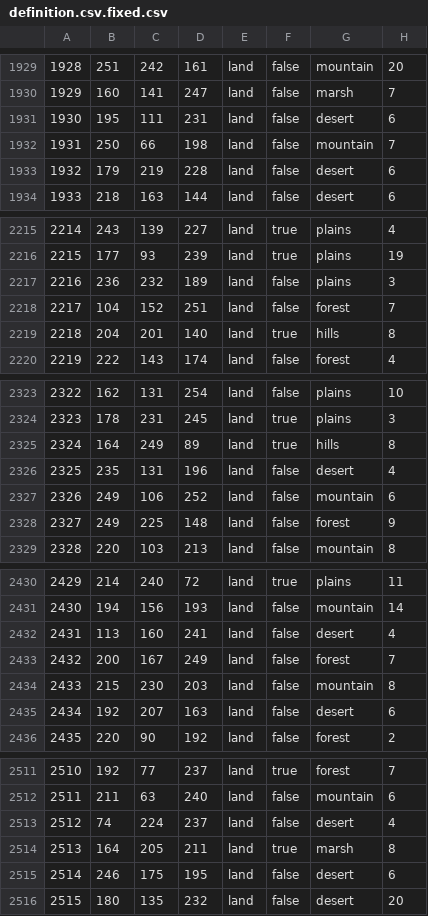
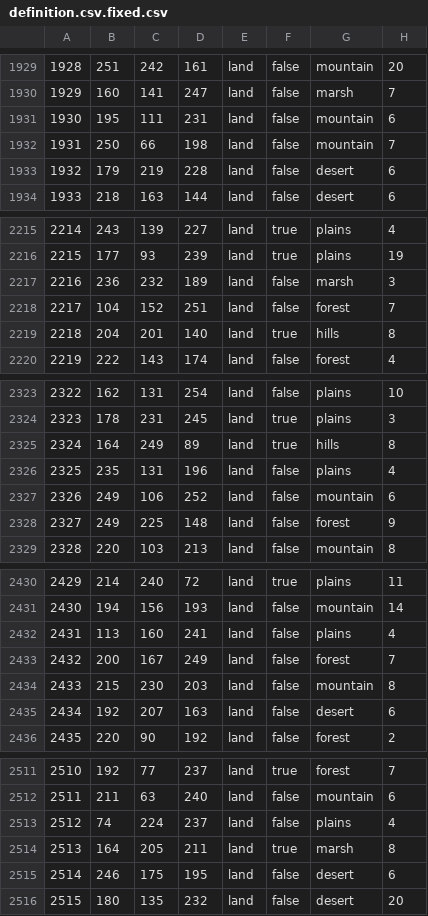
Before and after one commit to FascistThanos/USAStatesRedux-Map, a CSV file: map/definition.csv.fixed.csv, drawn as a sheet; only a part is shown, gaps mark what is left out; the diff covers the shown part only.

```diff
--- a/map/definition.csv.fixed.csv
+++ b/map/definition.csv.fixed.csv
@@ -1930,3 +1930,3 @@
 1929;160;141;247;land;false;marsh;7
-1930;195;111;231;land;false;desert;6
+1930;195;111;231;land;false;mountain;6
 1931;250;66;198;land;false;mountain;7
@@ -2216,3 +2216,3 @@
 2215;177;93;239;land;true;plains;19
-2216;236;232;189;land;false;plains;3
+2216;236;232;189;land;false;marsh;3
 2217;104;152;251;land;false;forest;7
@@ -2325,3 +2325,3 @@
 2324;164;249;89;land;true;hills;8
-2325;235;131;196;land;false;desert;4
+2325;235;131;196;land;false;plains;4
 2326;249;106;252;land;false;mountain;6
@@ -2431,3 +2431,3 @@
 2430;194;156;193;land;false;mountain;14
-2431;113;160;241;land;false;desert;4
+2431;113;160;241;land;false;plains;4
 2432;200;167;249;land;false;forest;7
@@ -2512,3 +2512,3 @@
 2511;211;63;240;land;false;mountain;6
-2512;74;224;237;land;false;desert;4
+2512;74;224;237;land;false;plains;4
 2513;164;205;211;land;true;marsh;8
```
Also changed, not shown: 47 edited cells elsewhere in this file.
